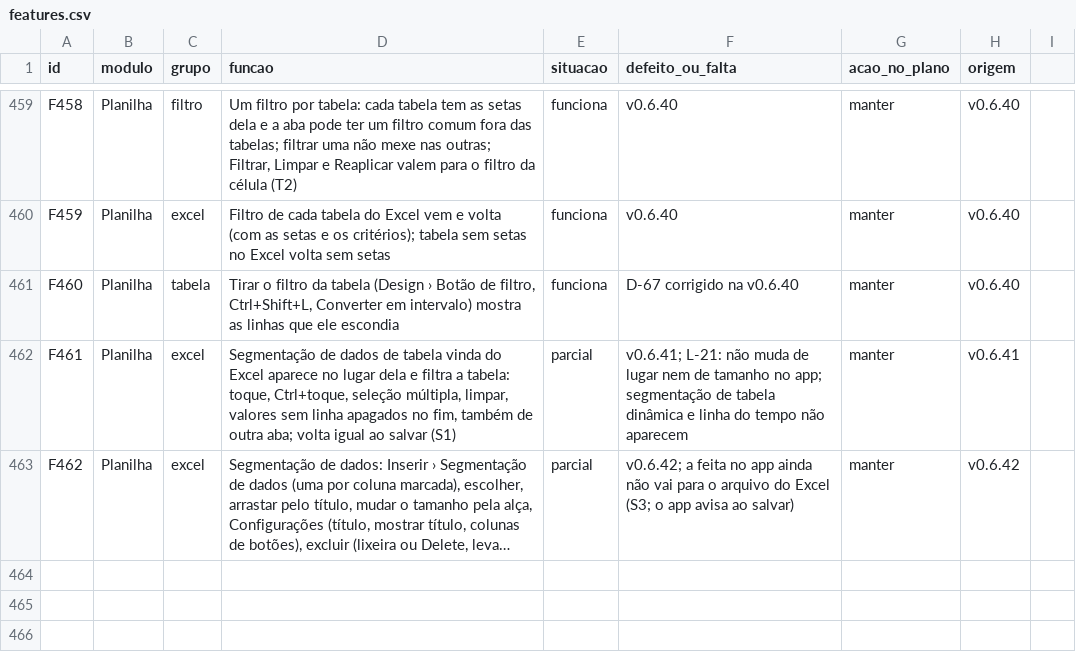
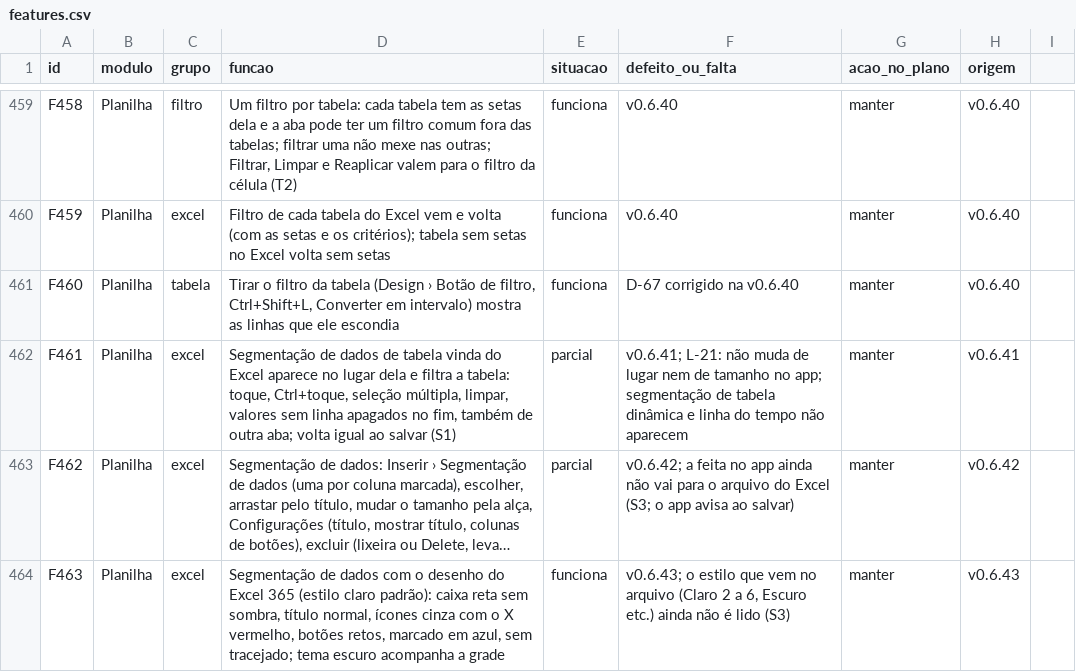
Before and after one commit to EliasGrigori/EFCdocs, a CSV file: fonte/docs/features.csv, drawn as a sheet; only a part is shown, gaps mark what is left out; long unchanged cells end in …; the diff names each change by its address in the sheet, - before the commit and + after, or states it on an @@ line.

```diff
--- a/fonte/docs/features.csv
+++ b/fonte/docs/features.csv
+row 464: F463 | Planilha | excel | Segmentação de dados com o desenho do Excel 365 (estilo claro padrão): caixa reta sem sombra, título normal, ícones cinza com o X vermelho, botões retos, marcado em azul, sem tracejado; tema escuro acompanha a grade | funciona | v0.6.43; o estilo que vem no arquivo (Claro 2 a 6, Escuro etc.) ainda não é lido (S3) | manter | v0.6.43
```
Also changed, not shown: 14 other files.
